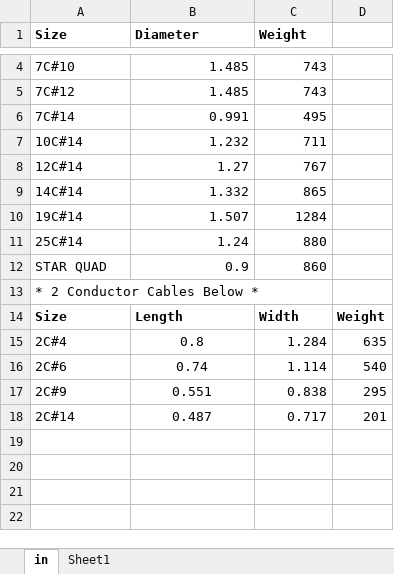
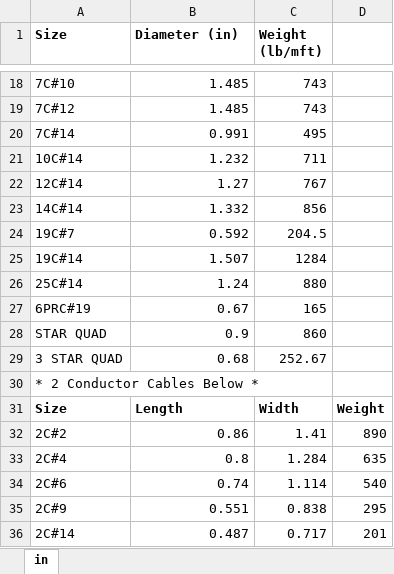
Before and after one commit to TCE-Innovation/Cable-Run-Optimizer, an Excel workbook: Cable Sizes.xlsx, sheet in, drawn as a sheet; only a part is shown, gaps mark what is left out; values as stored, in another font and other column widths than the file's, no borders; addresses are those after the commit; the diff covers the shown part only; the diff names each change by its address in the sheet, - before the commit and + after, or states it on an @@ line.

```diff
--- a/Cable Sizes.xlsx (sheet in)
+++ b/Cable Sizes.xlsx (sheet in)
-sheet tab: Sheet1
-B1: Diameter
+B1: Diameter (in)
-C1: Weight
+C1: Weight (lb/mft)
-C23 (Weight (lb/mft)): 865
+C23 (Weight (lb/mft)): 856
+row 24: 19C#7 | 0.592 | 204.5
+row 27: 6PRC#19 | 0.67 | 165
+row 29: 3 STAR QUAD | 0.68 | 252.67
+row 32: 2C#2 | 0.86 | 1.41 | 890
-B33:B36 alignment: center
+B33:B36 alignment: right
```
Also changed, not shown: 14 added rows elsewhere in this sheet, Output File.xlsx, 5 other files.
